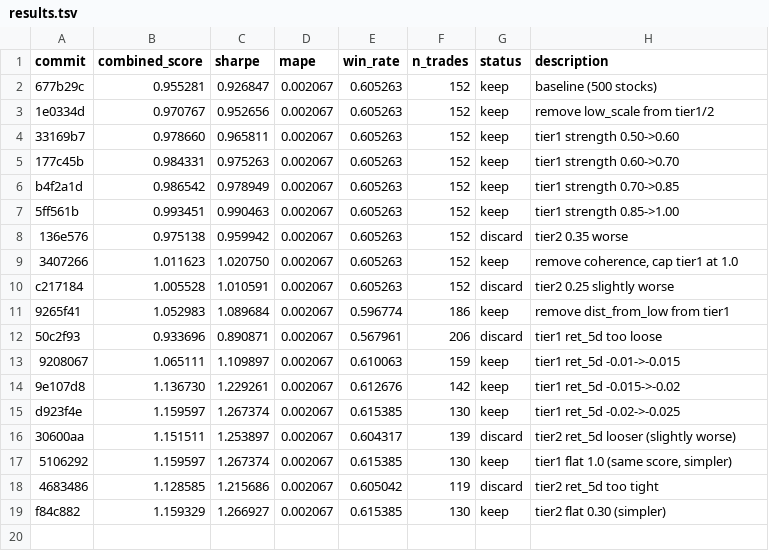
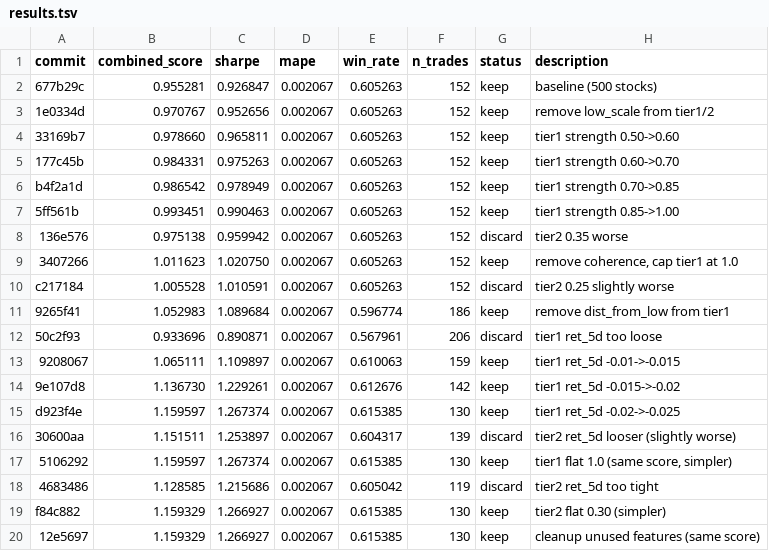
Before and after one commit to jacobwright32/option-pricing-tuning, a TSV file: results.tsv, drawn as a sheet.

Commit message:
Exp 36: remove unused features (term_boost, rv_spike, coherence, low_scale)

```diff
--- a/results.tsv
+++ b/results.tsv
@@ -19 +19,2 @@ d923f4e	1.159597	1.267374	0.002067	0.615385	130	keep	tier1 ret_5d -0.02->-0.025
 f84c882	1.159329	1.266927	0.002067	0.615385	130	keep	tier2 flat 0.30 (simpler)
+12e5697	1.159329	1.266927	0.002067	0.615385	130	keep	cleanup unused features (same score)
```
Also changed, not shown: 1 other file.
